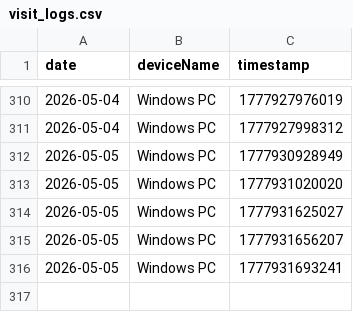
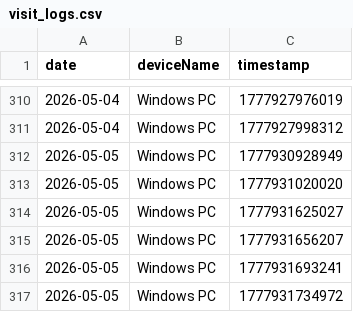
Before and after one commit to 3omarhs/crtv-rarities-products, a CSV file: data/visit_logs.csv, drawn as a sheet; only a part is shown, gaps mark what is left out.

Commit message:
Tracking: New Visit

```diff
--- a/data/visit_logs.csv
+++ b/data/visit_logs.csv
@@ -316 +316,2 @@ date,deviceName,timestamp
 2026-05-05,Windows PC,1777931693241
+2026-05-05,Windows PC,1777931734972
```
